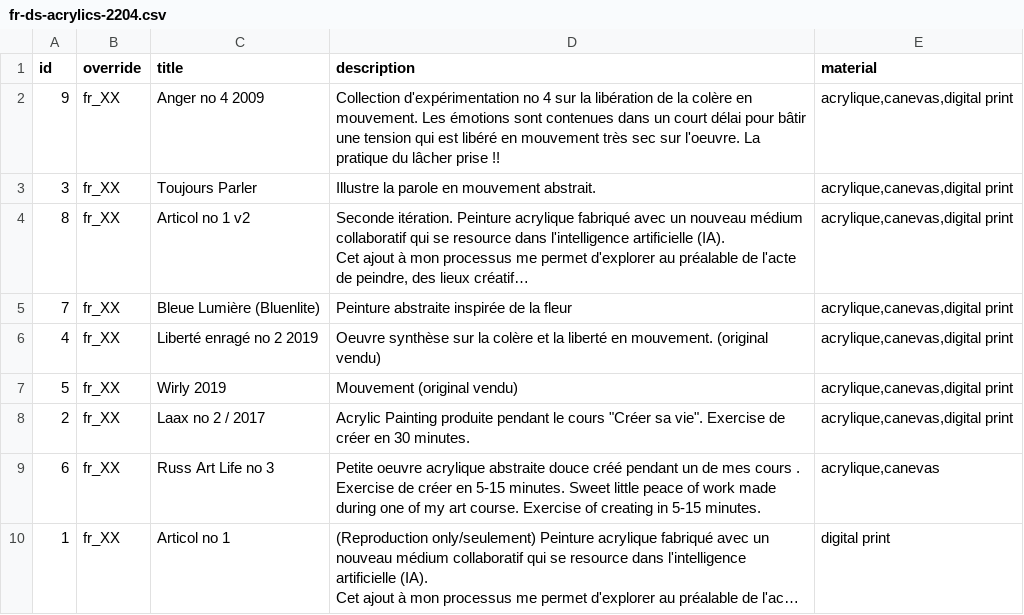
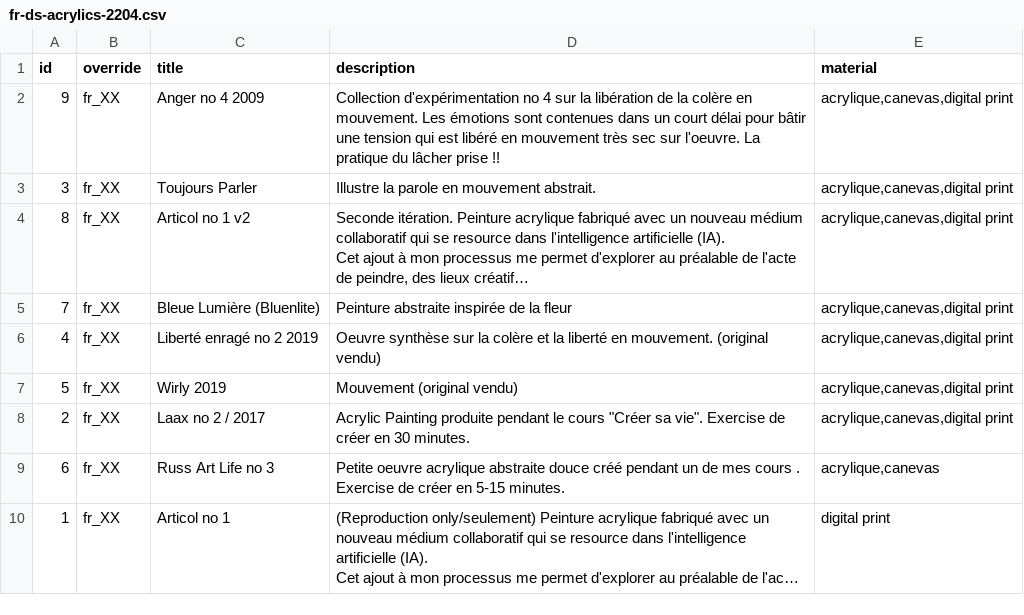
Before and after one commit to GuillaumeIsabelle/.com, a CSV file: docs/ds/fr-ds-acrylics-2204.csv, drawn as a sheet; long unchanged cells end in …; the diff names each change by its address in the sheet, - before the commit and + after, or states it on an @@ line.

Commit message:
fix

```diff
--- a/docs/ds/fr-ds-acrylics-2204.csv
+++ b/docs/ds/fr-ds-acrylics-2204.csv
-D9 (description): …5-15 minutes. Sweet little peace of work made during one of my art course. Exercise of creating in 5-15 minutes.
+D9 (description): …5-15 minutes.
```
